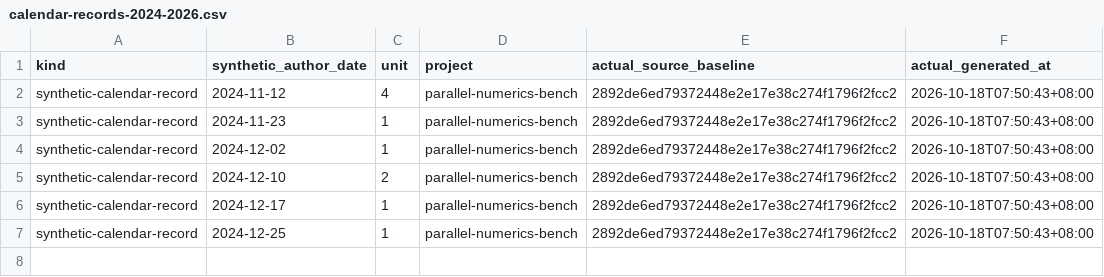
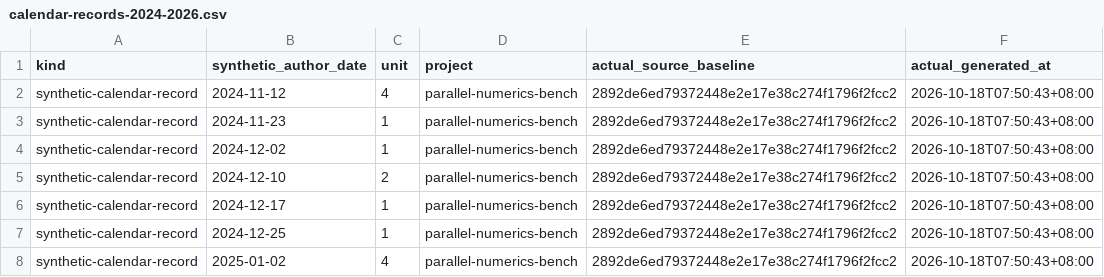
Before and after one commit to Khalil-Work/parallel-numerics-bench, a CSV file: docs/calendar-records-2024-2026.csv, drawn as a sheet; the diff names each change by its address in the sheet, - before the commit and + after, or states it on an @@ line.

Commit message:
docs: synthetic calendar record 2025-01-02 unit 4
Documentation calendar reconstruction generated on 2026-10-18. Historical author dates do not date source development.

```diff
--- a/docs/calendar-records-2024-2026.csv
+++ b/docs/calendar-records-2024-2026.csv
+row 8: synthetic-calendar-record | 2025-01-02 | 4 | parallel-numerics-bench | 2892de6ed79372448e2e17e38c274f1796f2fcc2 | 2026-10-18T07:50:43+08:00
```
